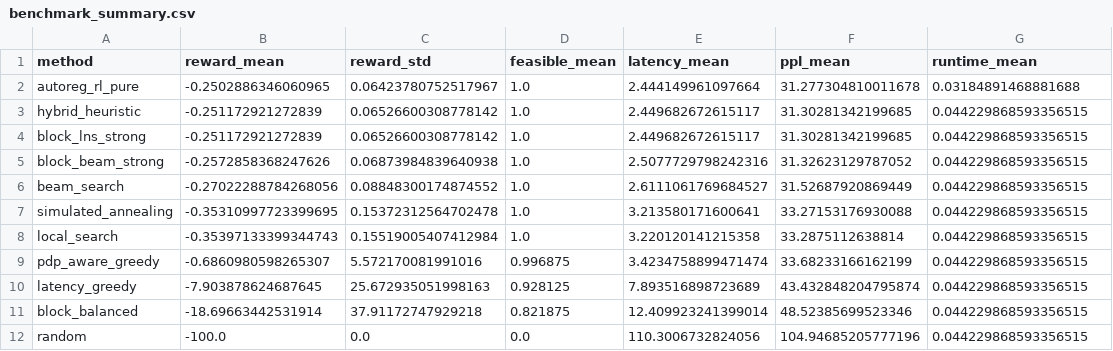
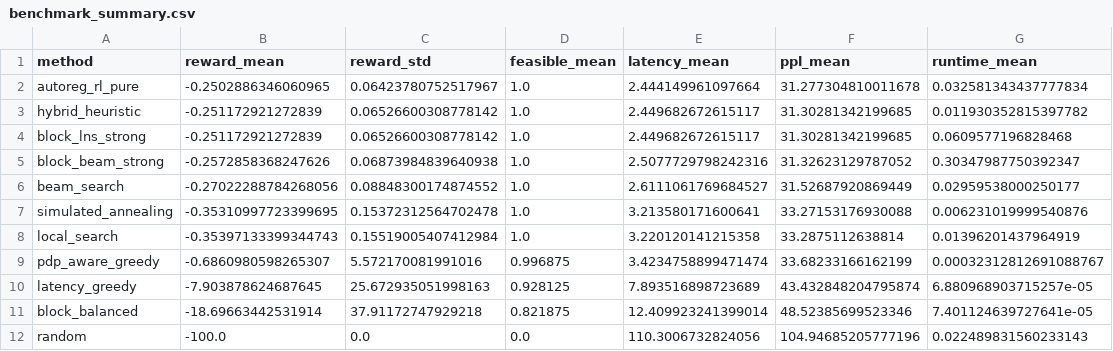
Before and after one commit to MrPumpkinsss/LLM-UAV-Autoreg-RL, a CSV file: results/benchmark_real_profile_k256_blocks_fast_stronger_5seed/benchmark_summary.csv, drawn as a sheet.

```diff
--- a/results/benchmark_real_profile_k256_blocks_fast_stronger_5seed/benchmark_summary.csv
+++ b/results/benchmark_real_profile_k256_blocks_fast_stronger_5seed/benchmark_summary.csv
@@ -1,12 +1,12 @@
 method,reward_mean,reward_std,feasible_mean,latency_mean,ppl_mean,runtime_mean
-autoreg_rl_pure,-0.2502886346060965,0.06423780752517967,1.0,2.444149961097664,31.277304810011678,0.03184891468881688
-hybrid_heuristic,-0.251172921272839,0.06526600308778142,1.0,2.449682672615117,31.30281342199685,0.044229868593356515
-block_lns_strong,-0.251172921272839,0.06526600308778142,1.0,2.449682672615117,31.30281342199685,0.044229868593356515
-block_beam_strong,-0.2572858368247626,0.06873984839640938,1.0,2.5077729798242316,31.32623129787052,0.044229868593356515
-beam_search,-0.27022288784268056,0.08848300174874552,1.0,2.6111061769684527,31.52687920869449,0.044229868593356515
-simulated_annealing,-0.35310997723399695,0.15372312564702478,1.0,3.213580171600641,33.27153176930088,0.044229868593356515
-local_search,-0.35397133399344743,0.15519005407412984,1.0,3.220120141215358,33.2875112638814,0.044229868593356515
-pdp_aware_greedy,-0.6860980598265307,5.572170081991016,0.996875,3.4234758899471474,33.68233166162199,0.044229868593356515
-latency_greedy,-7.903878624687645,25.672935051998163,0.928125,7.893516898723689,43.432848204795874,0.044229868593356515
-block_balanced,-18.69663442531914,37.91172747929218,0.821875,12.409923241399014,48.52385699523346,0.044229868593356515
-random,-100.0,0.0,0.0,110.3006732824056,104.94685205777196,0.044229868593356515
+autoreg_rl_pure,-0.2502886346060965,0.06423780752517967,1.0,2.444149961097664,31.277304810011678,0.032581343437777834
+hybrid_heuristic,-0.251172921272839,0.06526600308778142,1.0,2.449682672615117,31.30281342199685,0.011930352815397782
+block_lns_strong,-0.251172921272839,0.06526600308778142,1.0,2.449682672615117,31.30281342199685,0.0609577196828468
+block_beam_strong,-0.2572858368247626,0.06873984839640938,1.0,2.5077729798242316,31.32623129787052,0.30347987750392347
+beam_search,-0.27022288784268056,0.08848300174874552,1.0,2.6111061769684527,31.52687920869449,0.02959538000250177
+simulated_annealing,-0.35310997723399695,0.15372312564702478,1.0,3.213580171600641,33.27153176930088,0.006231019999540876
+local_search,-0.35397133399344743,0.15519005407412984,1.0,3.220120141215358,33.2875112638814,0.01396201437964919
+pdp_aware_greedy,-0.6860980598265307,5.572170081991016,0.996875,3.4234758899471474,33.68233166162199,0.00032312812691088767
+latency_greedy,-7.903878624687645,25.672935051998163,0.928125,7.893516898723689,43.432848204795874,6.880968903715257e-05
+block_balanced,-18.69663442531914,37.91172747929218,0.821875,12.409923241399014,48.52385699523346,7.401124639727641e-05
+random,-100.0,0.0,0.0,110.3006732824056,104.94685205777196,0.022489831560233143
```
Also changed, not shown: results/benchmark_real_profile_k128_blocks_fast_stronger_5seed/benchmark_summary.csv, 6 other files.
